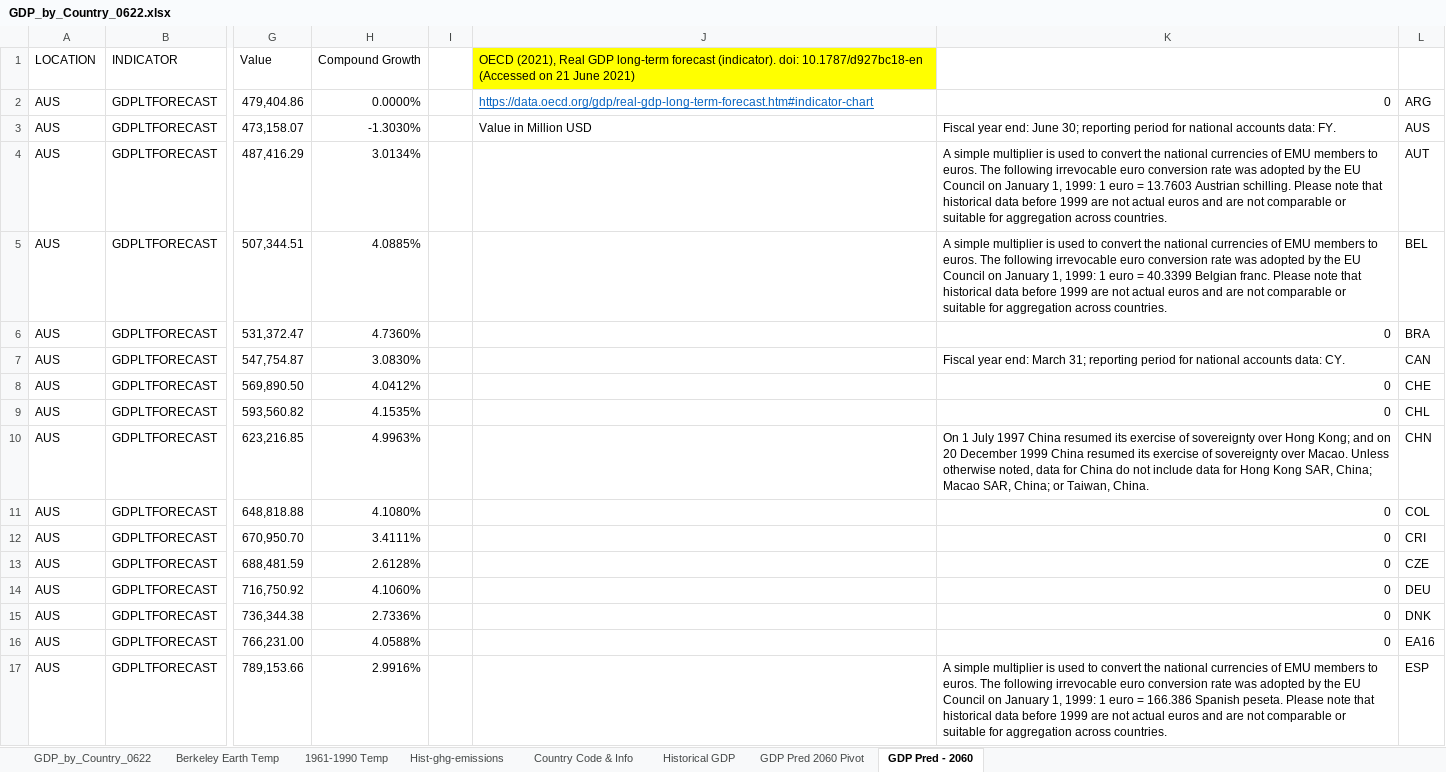
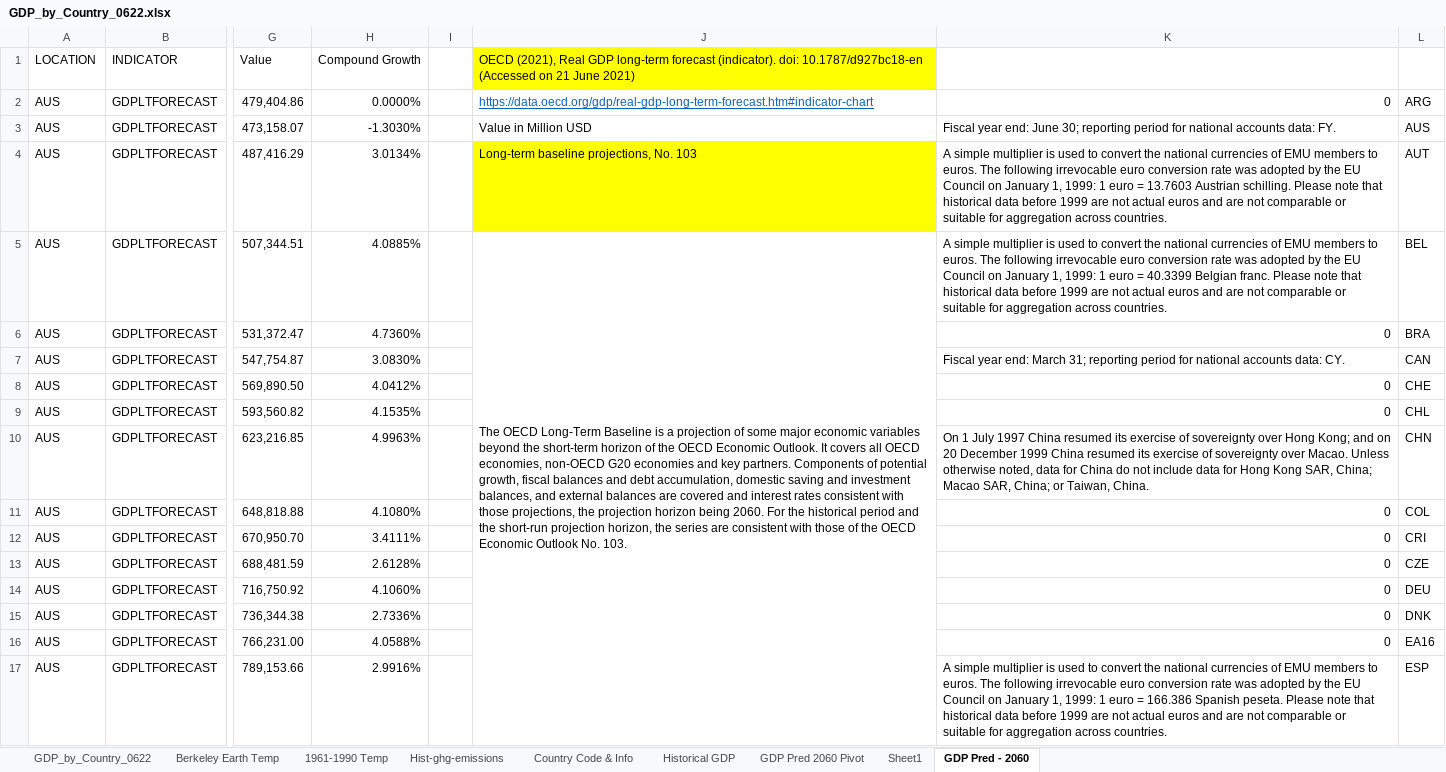
Before and after one commit to Whatever-r/Hanzhe_IP_Github, an Excel workbook: data/GDP_by_Country_0622.xlsx, sheet GDP Pred - 2060, drawn as a sheet; only a part is shown, gaps mark what is left out; values as stored, in another font and other column widths than the file's, no borders; table styles not drawn; the diff names each change by its address in the sheet, - before the commit and + after, or states it on an @@ line.

```diff
--- a/data/GDP_by_Country_0622.xlsx (sheet GDP Pred - 2060)
+++ b/data/GDP_by_Country_0622.xlsx (sheet GDP Pred - 2060)
+sheet tab: Sheet1
-J4: (empty)
+J4: Long-term baseline projections, No. 103
-J4 fill: none
+J4 fill: #FFFF00
-J5: (empty)
+J5: The OECD Long-Term Baseline is a projection of some major economic variables beyond the short-term horizon of the OECD Economic Outlook. It covers all OECD economies, non-OECD G20 economies and key partners. Components of potential growth, fiscal balances and debt accumulation, domestic saving and investment balances, and external balances are covered and interest rates consistent with those projections, the projection horizon being 2060. For the historical period and the short-run projection horizon, the series are consistent with those of the OECD Economic Outlook No. 103.
+J5:J35 merged
```
Also changed, not shown: sheet GDP Pred 2060 Pivot, formulas that keep their value, 1 other file.
